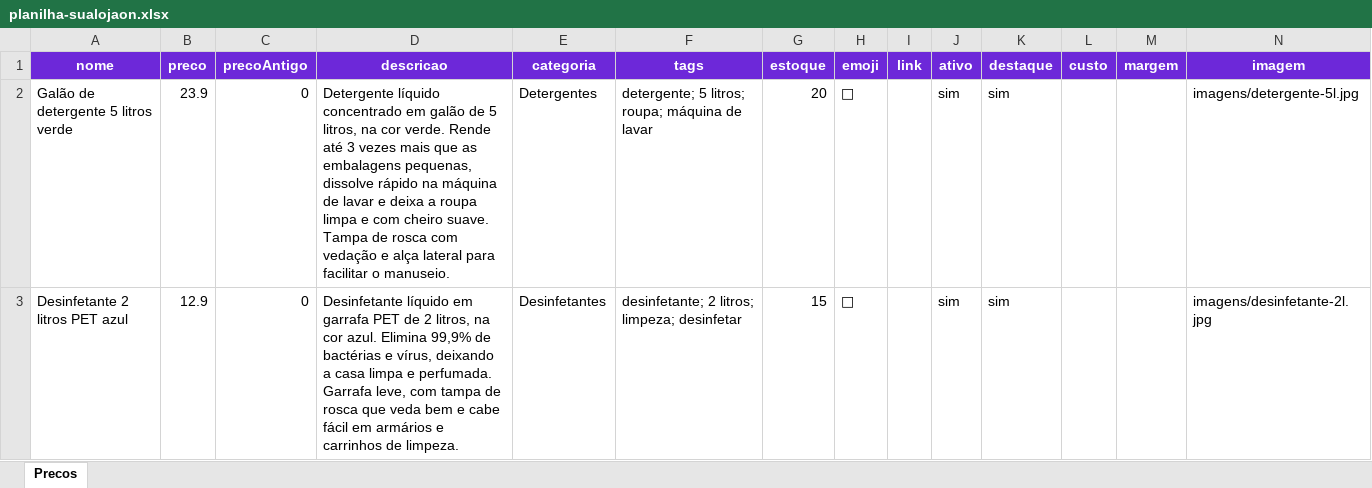
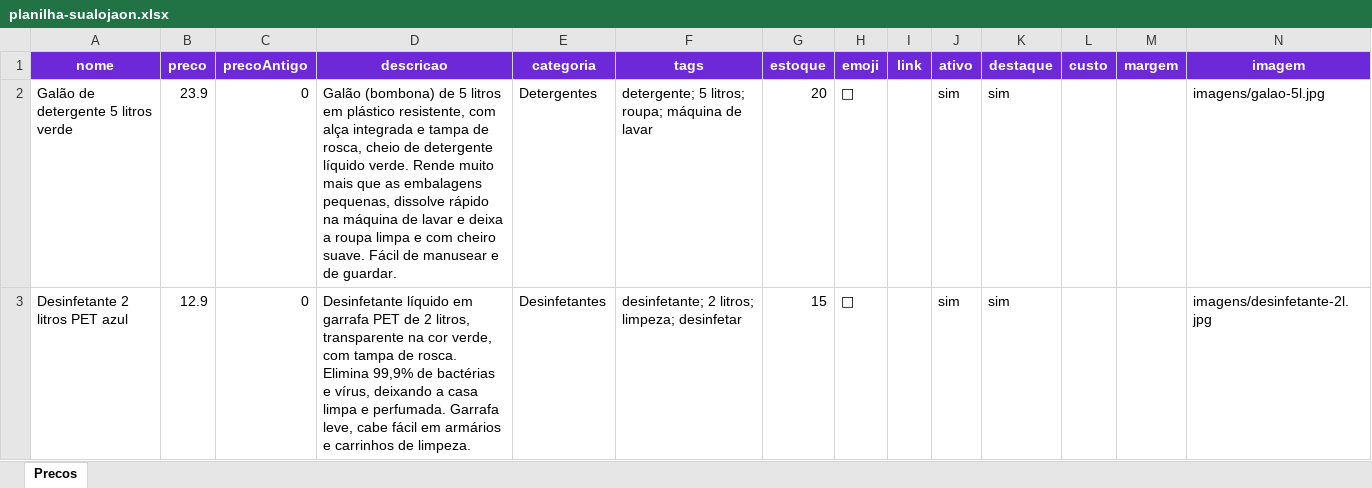
Before and after one commit to raphaelmenossi-maker/SuaLojaOn, an Excel workbook: planilha-sualojaon.xlsx, sheet Precos, drawn as a sheet; values as stored, in another font and other column widths than the file's, no borders; the diff names each change by its address in the sheet, - before the commit and + after, or states it on an @@ line.

Commit message:
fotos: usa os produtos reais (bombona 5L branca e garrafa PET 2L verde)

```diff
--- a/planilha-sualojaon.xlsx (sheet Precos)
+++ b/planilha-sualojaon.xlsx (sheet Precos)
-D2 (descricao): Detergente líquido concentrado em galão de 5 litros, na cor verde. Rende até 3 vezes mais que as embalagens pequenas, dissolve rápido na máquina de lavar e deixa a roupa limpa e com cheiro suave. Tampa de rosca com vedação e alça lateral para facilitar o manuseio.
+D2 (descricao): Galão (bombona) de 5 litros em plástico resistente, com alça integrada e tampa de rosca, cheio de detergente líquido verde. Rende muito mais que as embalagens pequenas, dissolve rápido na máquina de lavar e deixa a roupa limpa e com cheiro suave. Fácil de manusear e de guardar.
-N2 (imagem): imagens/detergente-5l.jpg
+N2 (imagem): imagens/galao-5l.jpg
-D3 (descricao): …2 litros, na cor azul. Elimina 99,9% de bactérias e vírus, deixando a casa limpa e perfumada. Garrafa leve, com tampa de rosca que veda bem e cabe fácil…
+D3 (descricao): …2 litros, transparente na cor verde, com tampa de rosca. Elimina 99,9% de bactérias e vírus, deixando a casa limpa e perfumada. Garrafa leve, cabe fácil…
```
Also changed, not shown: 3 other files.
